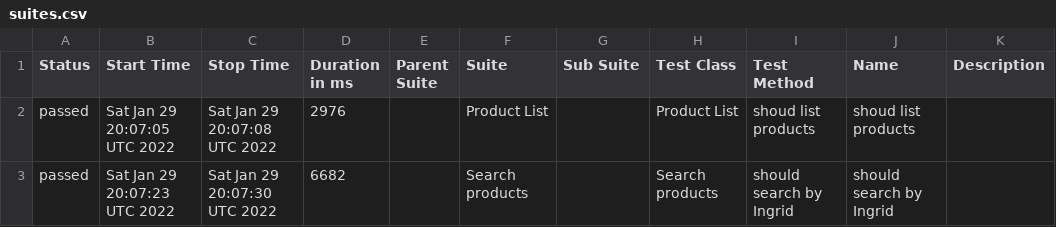
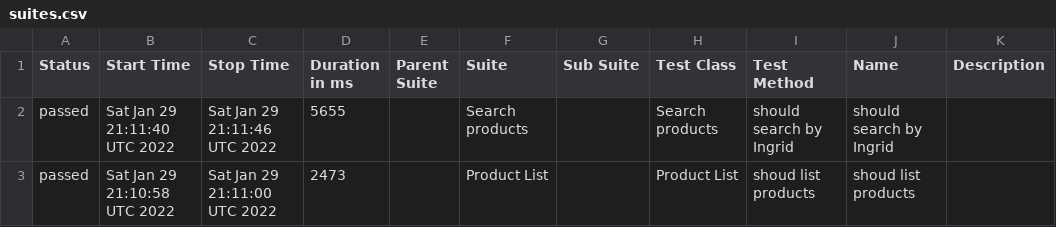
Before and after one commit to EBAC-QE/testes-mobile-ebac-shop, a CSV file: data/suites.csv, drawn as a sheet.

```diff
--- a/data/suites.csv
+++ b/data/suites.csv
@@ -1,3 +1,3 @@
 "Status","Start Time","Stop Time","Duration in ms","Parent Suite","Suite","Sub Suite","Test Class","Test Method","Name","Description"
-"passed","Sat Jan 29 20:07:05 UTC 2022","Sat Jan 29 20:07:08 UTC 2022","2976","","Product List","","Product List","shoud list products","shoud list products",""
-"passed","Sat Jan 29 20:07:23 UTC 2022","Sat Jan 29 20:07:30 UTC 2022","6682","","Search products","","Search products","should search by Ingrid","should search by Ingrid",""
+"passed","Sat Jan 29 21:11:40 UTC 2022","Sat Jan 29 21:11:46 UTC 2022","5655","","Search products","","Search products","should search by Ingrid","should search by Ingrid",""
+"passed","Sat Jan 29 21:10:58 UTC 2022","Sat Jan 29 21:11:00 UTC 2022","2473","","Product List","","Product List","shoud list products","shoud list products",""
```
Also changed, not shown: 19 other files.
